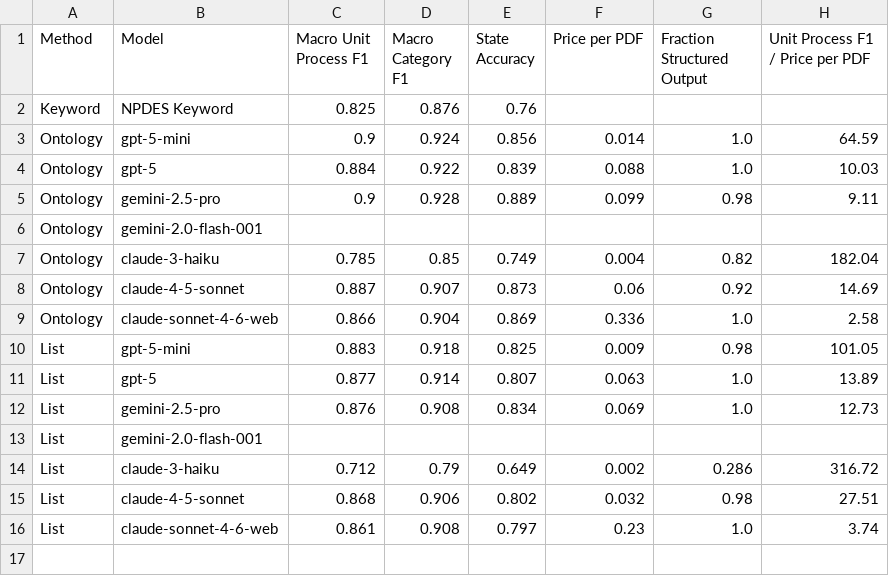
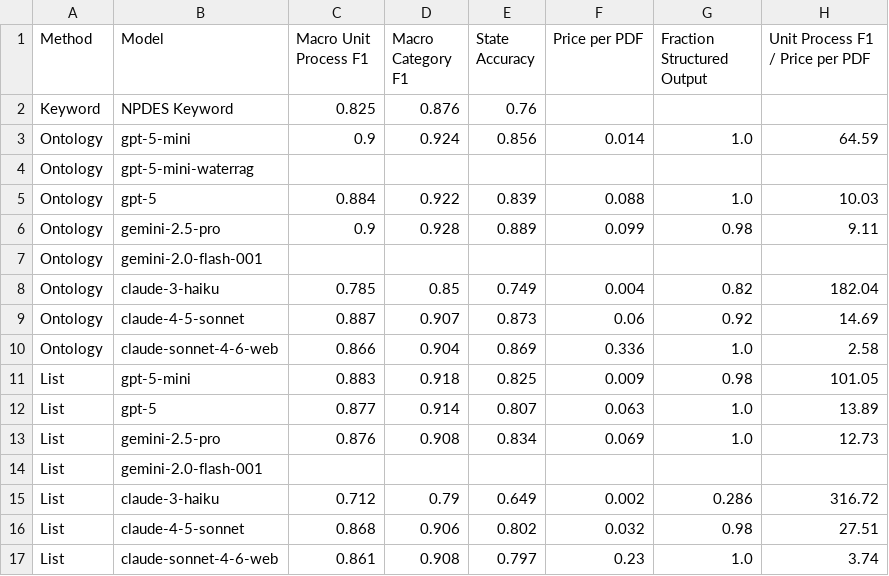
Before and after one commit to we3lab/wwtp-process-extraction, a CSV file: wwtp_process_extraction/output/final/table_1.csv, drawn as a sheet; the diff names each change by its address in the sheet, - before the commit and + after, or states it on an @@ line.

Commit message:
waterRAG comparison (first 3 test)

```diff
--- a/wwtp_process_extraction/output/final/table_1.csv
+++ b/wwtp_process_extraction/output/final/table_1.csv
+row 4: Ontology | gpt-5-mini-waterrag
```
Also changed, not shown: 13 other files.
